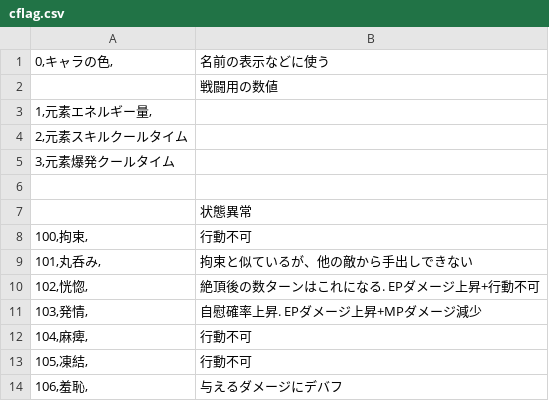
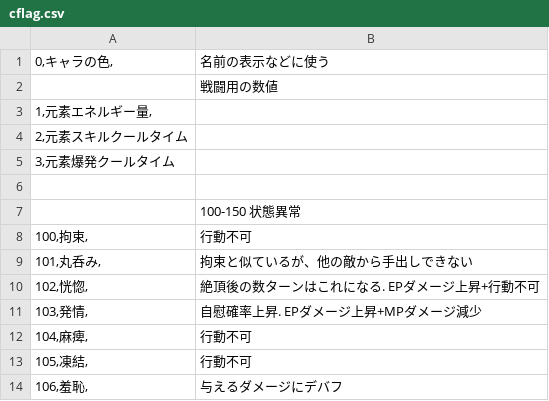
Before and after one commit to kokokomi/eragnsn, a CSV file: csv/cflag.csv, drawn as a sheet.

```diff
--- a/csv/cflag.csv
+++ b/csv/cflag.csv
@@ -6,3 +6,3 @@
 
-; 状態異常
+; 100-150 状態異常
 100,拘束,;行動不可
```
Also changed, not shown: 3 other files.
